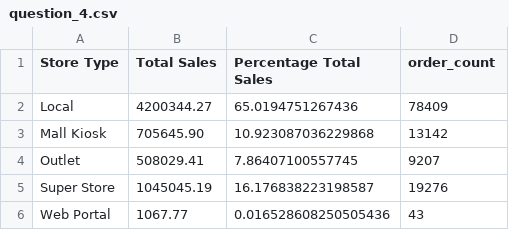
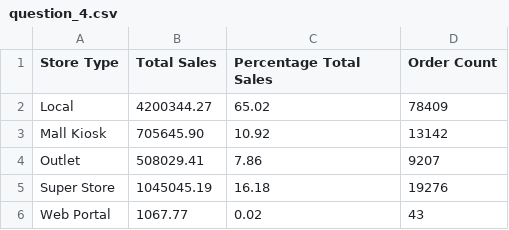
Before and after one commit to ebirien/data-analytics-power-bi-report690, a CSV file: question_4.csv, drawn as a sheet.

Commit message:
question_4.csv file

```diff
--- a/question_4.csv
+++ b/question_4.csv
@@ -1,6 +1,6 @@
-"Store Type","Total Sales","Percentage Total Sales","order_count"
-"Local","4200344.27",65.0194751267436,"78409"
-"Mall Kiosk","705645.90",10.923087036229868,"13142"
-"Outlet","508029.41",7.86407100557745,"9207"
-"Super Store","1045045.19",16.176838223198587,"19276"
-"Web Portal","1067.77",0.016528608250505436,"43"
+"Store Type","Total Sales","Percentage Total Sales","Order Count"
+"Local","4200344.27","65.02","78409"
+"Mall Kiosk","705645.90","10.92","13142"
+"Outlet","508029.41","7.86","9207"
+"Super Store","1045045.19","16.18","19276"
+"Web Portal","1067.77","0.02","43"
```
